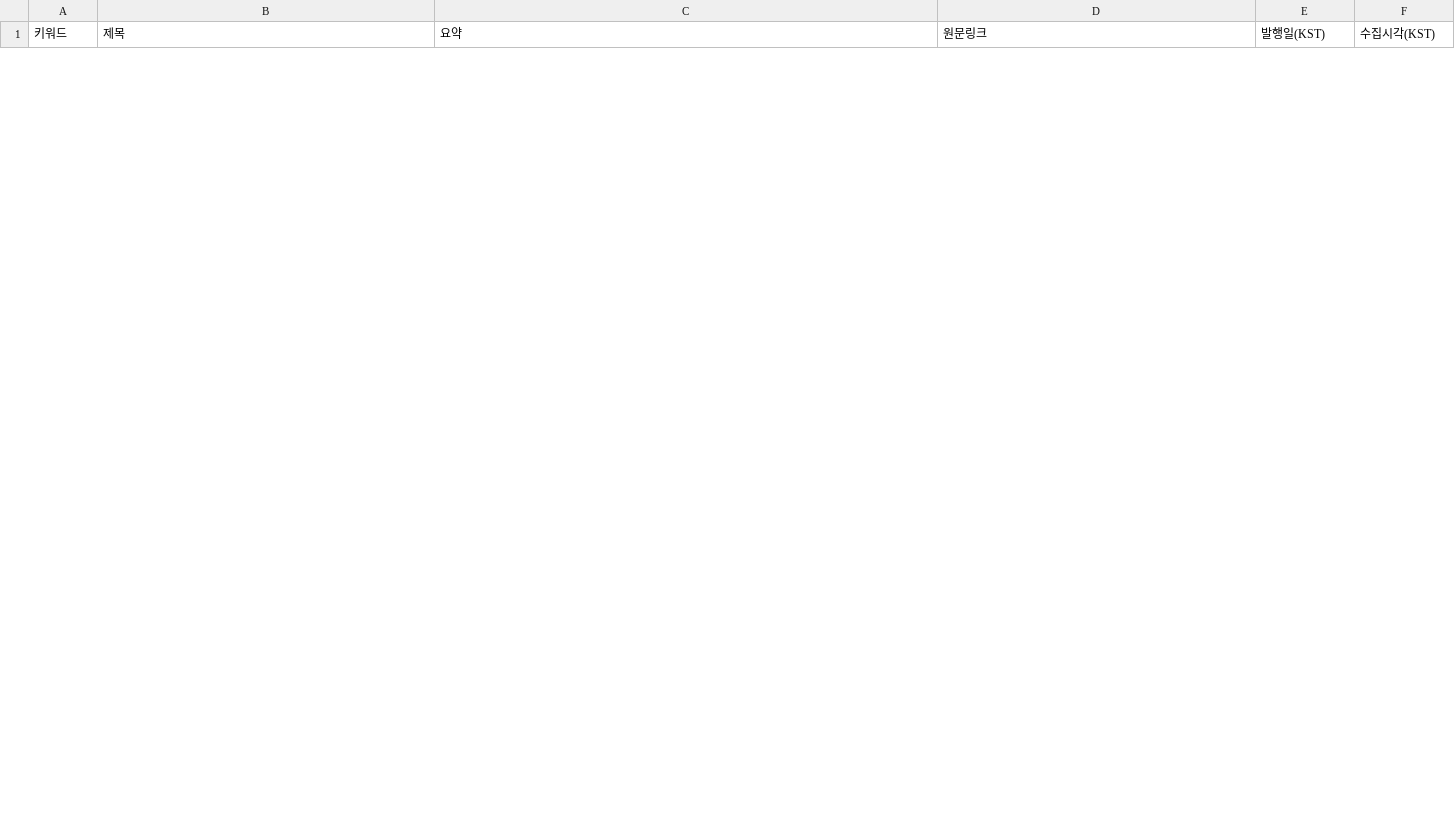
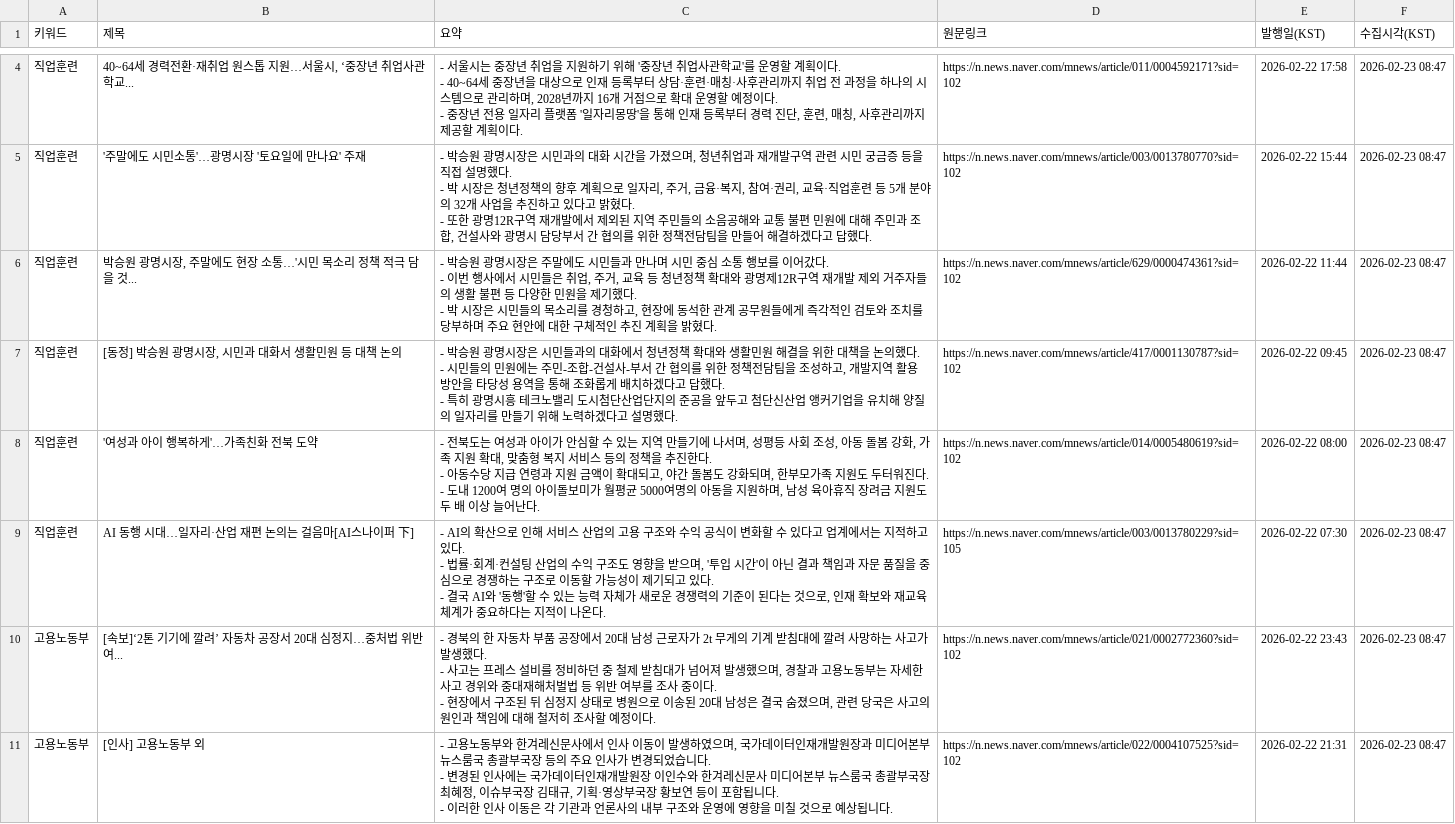
Before and after one commit to HyunJineeeee/news-report, a CSV file: data/NEW_latest.csv, drawn as a sheet; only a part is shown, gaps mark what is left out; the diff covers the shown part only.

```diff
--- a/data/NEW_latest.csv
+++ b/data/NEW_latest.csv
@@ -37,0 +8,24 @@
+직업훈련,"40~64세 경력전환·재취업 원스톱 지원…서울시, ‘중장년 취업사관학교...","- 서울시는 중장년 취업을 지원하기 위해 '중장년 취업사관학교'를 운영할 계획이다.
+- 40~64세 중장년을 대상으로 인재 등록부터 상담·훈련·매칭·사후관리까지 취업 전 과정을 하나의 시스템으로 관리하며, 2028년까지 16개 거점으로 확대 운영할 예정이다.
+- 중장년 전용 일자리 플랫폼 '일자리몽땅'을 통해 인재 등록부터 경력 진단, 훈련, 매칭, 사후관리까지 제공할 계획이다.",https://n.news.naver.com/mnews/article/011/0004592171?sid=102,2026-02-22 17:58,2026-02-23 08:47
+직업훈련,'주말에도 시민소통'…광명시장 '토요일에 만나요' 주재,"- 박승원 광명시장은 시민과의 대화 시간을 가졌으며, 청년취업과 재개발구역 관련 시민 궁금증 등을 직접 설명했다.
+- 박 시장은 청년정책의 향후 계획으로 일자리, 주거, 금융·복지, 참여·권리, 교육·직업훈련 등 5개 분야의 32개 사업을 추진하고 있다고 밝혔다.
+- 또한 광명12R구역 재개발에서 제외된 지역 주민들의 소음공해와 교통 불편 민원에 대해 주민과 조합, 건설사와 광명시 담당부서 간 협의를 위한 정책전담팀을 만들어 해결하겠다고 답했다.",https://n.news.naver.com/mnews/article/003/0013780770?sid=102,2026-02-22 15:44,2026-02-23 08:47
+직업훈련,"박승원 광명시장, 주말에도 현장 소통…'시민 목소리 정책 적극 담을 것...","- 박승원 광명시장은 주말에도 시민들과 만나며 시민 중심 소통 행보를 이어갔다.
+- 이번 행사에서 시민들은 취업, 주거, 교육 등 청년정책 확대와 광명제12R구역 재개발 제외 거주자들의 생활 불편 등 다양한 민원을 제기했다.
+- 박 시장은 시민들의 목소리를 경청하고, 현장에 동석한 관계 공무원들에게 즉각적인 검토와 조치를 당부하며 주요 현안에 대한 구체적인 추진 계획을 밝혔다.",https://n.news.naver.com/mnews/article/629/0000474361?sid=102,2026-02-22 11:44,2026-02-23 08:47
+직업훈련,"[동정] 박승원 광명시장, 시민과 대화서 생활민원 등 대책 논의","- 박승원 광명시장은 시민들과의 대화에서 청년정책 확대와 생활민원 해결을 위한 대책을 논의했다.
+- 시민들의 민원에는 주민-조합-건설사-부서 간 협의를 위한 정책전담팀을 조성하고, 개발지역 활용 방안을 타당성 용역을 통해 조화롭게 배치하겠다고 답했다.
+- 특히 광명시흥 테크노밸리 도시첨단산업단지의 준공을 앞두고 첨단신산업 앵커기업을 유치해 양질의 일자리를 만들기 위해 노력하겠다고 설명했다.",https://n.news.naver.com/mnews/article/417/0001130787?sid=102,2026-02-22 09:45,2026-02-23 08:47
+직업훈련,'여성과 아이 행복하게'…가족친화 전북 도약,"- 전북도는 여성과 아이가 안심할 수 있는 지역 만들기에 나서며, 성평등 사회 조성, 아동 돌봄 강화, 가족 지원 확대, 맞춤형 복지 서비스 등의 정책을 추진한다.
+- 아동수당 지급 연령과 지원 금액이 확대되고, 야간 돌봄도 강화되며, 한부모가족 지원도 두터워진다.
+- 도내 1200여 명의 아이돌보미가 월평균 5000여명의 아동을 지원하며, 남성 육아휴직 장려금 지원도 두 배 이상 늘어난다.",https://n.news.naver.com/mnews/article/014/0005480619?sid=102,2026-02-22 08:00,2026-02-23 08:47
+직업훈련,AI 동행 시대…일자리·산업 재편 논의는 걸음마[AI스나이퍼 下],"- AI의 확산으로 인해 서비스 산업의 고용 구조와 수익 공식이 변화할 수 있다고 업계에서는 지적하고 있다.
+- 법률·회계·컨설팅 산업의 수익 구조도 영향을 받으며, '투입 시간'이 아닌 결과 책임과 자문 품질을 중심으로 경쟁하는 구조로 이동할 가능성이 제기되고 있다.
+- 결국 AI와 '동행'할 수 있는 능력 자체가 새로운 경쟁력의 기준이 된다는 것으로, 인재 확보와 재교육 체계가 중요하다는 지적이 나온다.",https://n.news.naver.com/mnews/article/003/0013780229?sid=105,2026-02-22 07:30,2026-02-23 08:47
+고용노동부,[속보]‘2톤 기기에 깔려’ 자동차 공장서 20대 심정지…중처법 위반 여...,"- 경북의 한 자동차 부품 공장에서 20대 남성 근로자가 2t 무게의 기계 받침대에 깔려 사망하는 사고가 발생했다.
+- 사고는 프레스 설비를 정비하던 중 철제 받침대가 넘어져 발생했으며, 경찰과 고용노동부는 자세한 사고 경위와 중대재해처벌법 등 위반 여부를 조사 중이다.
+- 현장에서 구조된 뒤 심정지 상태로 병원으로 이송된 20대 남성은 결국 숨졌으며, 관련 당국은 사고의 원인과 책임에 대해 철저히 조사할 예정이다.",https://n.news.naver.com/mnews/article/021/0002772360?sid=102,2026-02-22 23:43,2026-02-23 08:47
+고용노동부,[인사] 고용노동부 외,"- 고용노동부와 한겨레신문사에서 인사 이동이 발생하였으며, 국가데이터인재개발원장과 미디어본부 뉴스룸국 총괄부국장 등의 주요 인사가 변경되었습니다.
+- 변경된 인사에는 국가데이터인재개발원장 이인수와 한겨레신문사 미디어본부 뉴스룸국 총괄부국장 최혜정, 이슈부국장 김태규, 기획·영상부국장 황보연 등이 포함됩니다.
+- 이러한 인사 이동은 각 기관과 언론사의 내부 구조와 운영에 영향을 미칠 것으로 예상됩니다.",https://n.news.naver.com/mnews/article/022/0004107525?sid=102,2026-02-22 21:31,2026-02-23 08:47
```
Also changed, not shown: 9 added rows and 12 removed rows elsewhere in this file, data/ALL.csv.
